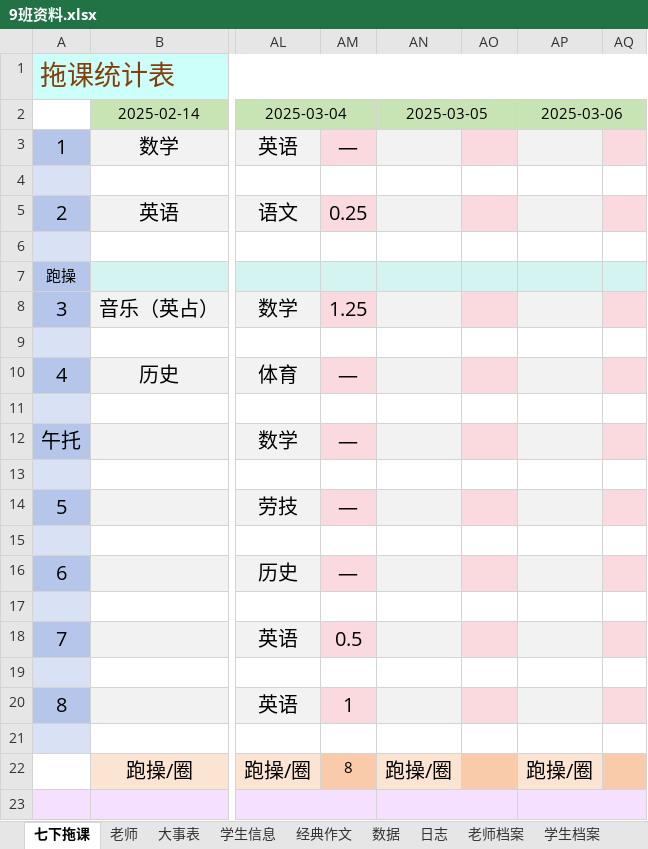
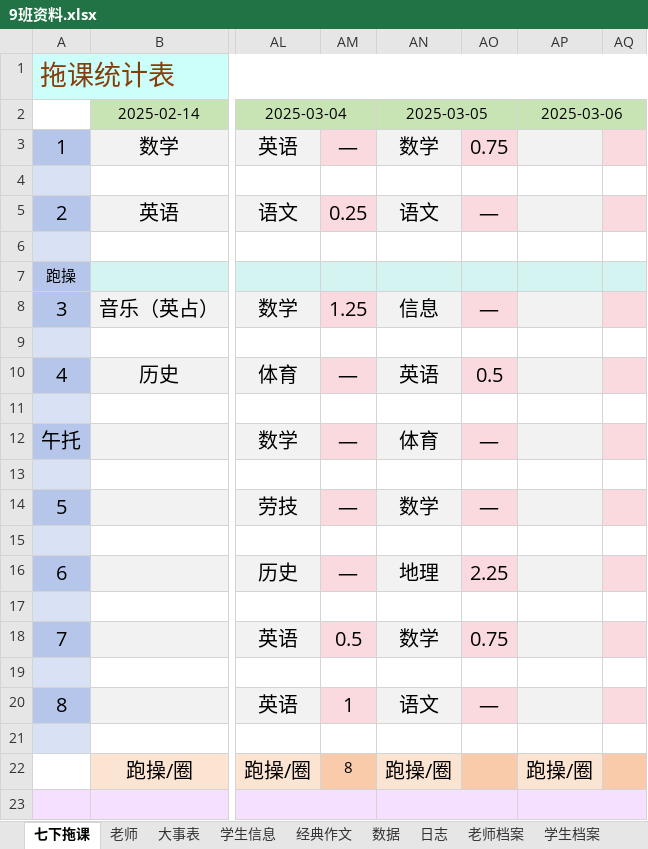
Before and after one commit to dsywy1698/dsywy1698.github.io, an Excel workbook: c/9班资料.xlsx, sheet 七下拖课, drawn as a sheet; only a part is shown, gaps mark what is left out; values as stored, in another font and other column widths than the file's, no borders; conditional formats not drawn; the diff names each change by its address in the sheet, - before the commit and + after, or states it on an @@ line.

```diff
--- a/c/9班资料.xlsx (sheet 七下拖课)
+++ b/c/9班资料.xlsx (sheet 七下拖课)
-AN3 (2025-03-05): (empty)
+AN3 (2025-03-05): 数学
-AO3: (empty)
+AO3: 0.75
-AN5 (2025-03-05): (empty)
+AN5 (2025-03-05): 语文
-AO5: (empty)
+AO5: —
-AN8 (2025-03-05): (empty)
+AN8 (2025-03-05): 信息
-AO8: (empty)
+AO8: —
-AN10 (2025-03-05): (empty)
+AN10 (2025-03-05): 英语
-AO10: (empty)
+AO10: 0.5
-AN12 (2025-03-05): (empty)
+AN12 (2025-03-05): 体育
-AO12: (empty)
+AO12: —
-AN14 (2025-03-05): (empty)
+AN14 (2025-03-05): 数学
-AO14: (empty)
+AO14: —
-AN16 (2025-03-05): (empty)
+AN16 (2025-03-05): 地理
-AO16: (empty)
+AO16: 2.25
-AN18 (2025-03-05): (empty)
+AN18 (2025-03-05): 数学
-AO18: (empty)
+AO18: 0.75
-AN20 (2025-03-05): (empty)
+AN20 (2025-03-05): 语文
-AO20: (empty)
+AO20: —
```
Also changed, not shown: sheet 学生信息, sheet 经典作文, sheet 老师, 9 other files.
